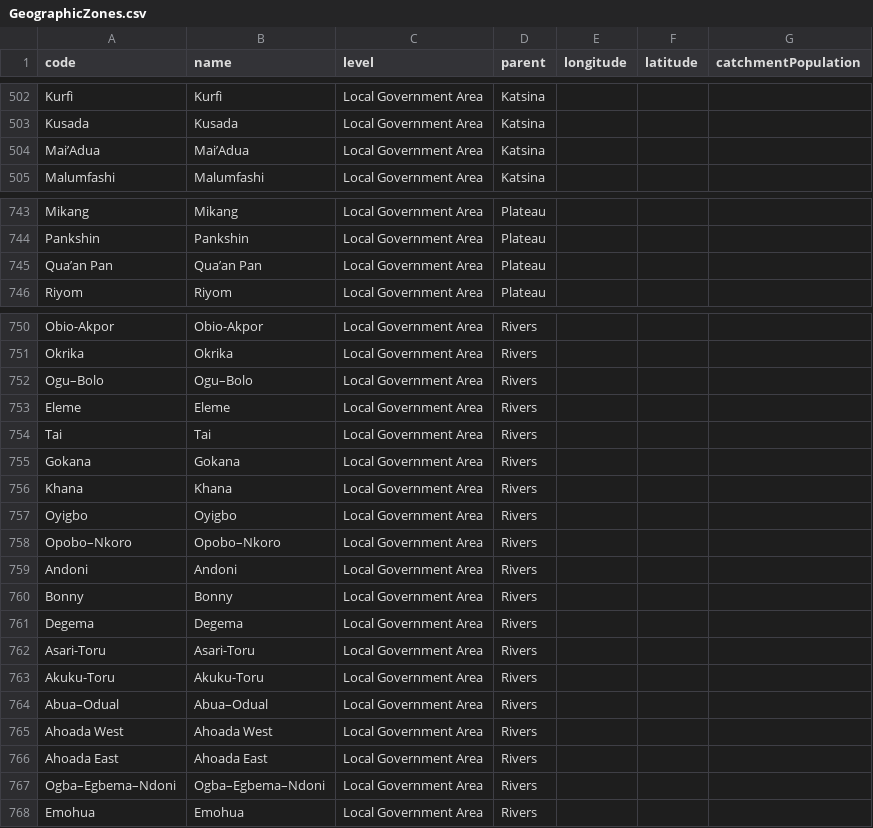
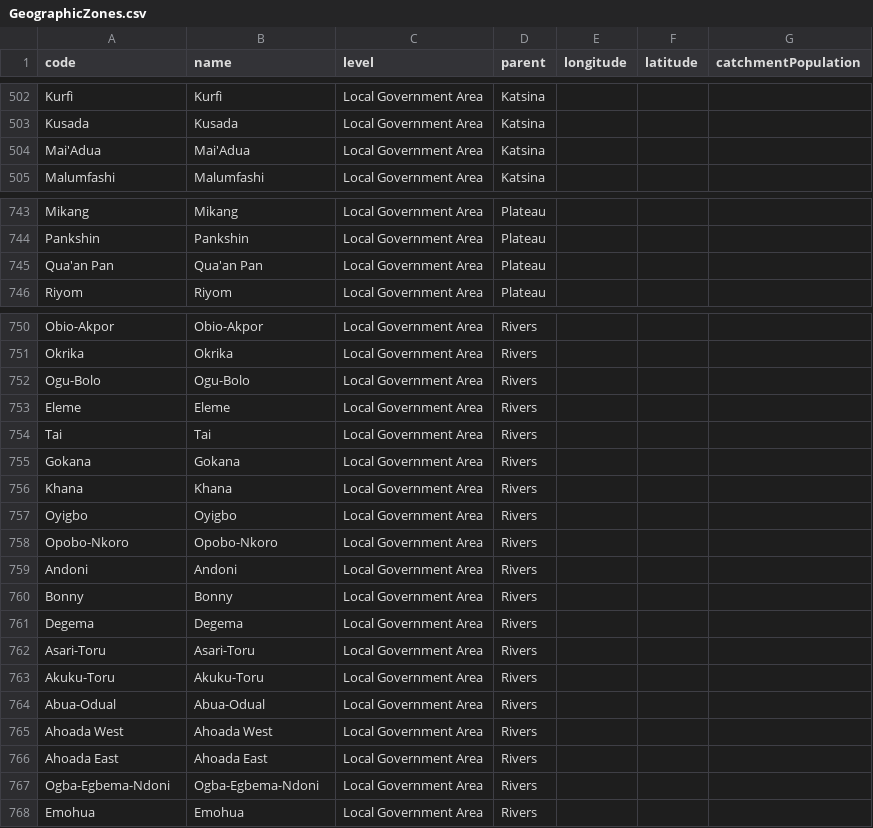
Before and after one commit to openlmisnigeria/lmis-seeder, a CSV file: GeographicZones.csv, drawn as a sheet; only a part is shown, gaps mark what is left out; the diff names each change by its address in the sheet, - before the commit and + after, or states it on an @@ line.

```diff
--- a/GeographicZones.csv
+++ b/GeographicZones.csv
-A504 (code): Mai’Adua
+A504 (code): Mai'Adua
-B504 (name): Mai’Adua
+B504 (name): Mai'Adua
-A745 (code): Qua’an Pan
+A745 (code): Qua'an Pan
-B745 (name): Qua’an Pan
+B745 (name): Qua'an Pan
-A752 (code): Ogu–Bolo
+A752 (code): Ogu-Bolo
-B752 (name): Ogu–Bolo
+B752 (name): Ogu-Bolo
-A758 (code): Opobo–Nkoro
+A758 (code): Opobo-Nkoro
-B758 (name): Opobo–Nkoro
+B758 (name): Opobo-Nkoro
-A764 (code): Abua–Odual
+A764 (code): Abua-Odual
-B764 (name): Abua–Odual
+B764 (name): Abua-Odual
-A767 (code): Ogba–Egbema–Ndoni
+A767 (code): Ogba-Egbema-Ndoni
-B767 (name): Ogba–Egbema–Ndoni
+B767 (name): Ogba-Egbema-Ndoni
```
Also changed, not shown: 1 other file.
